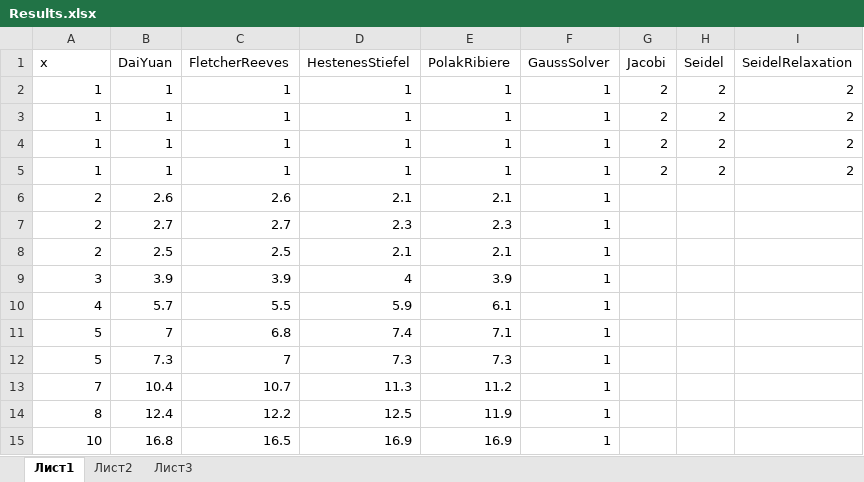
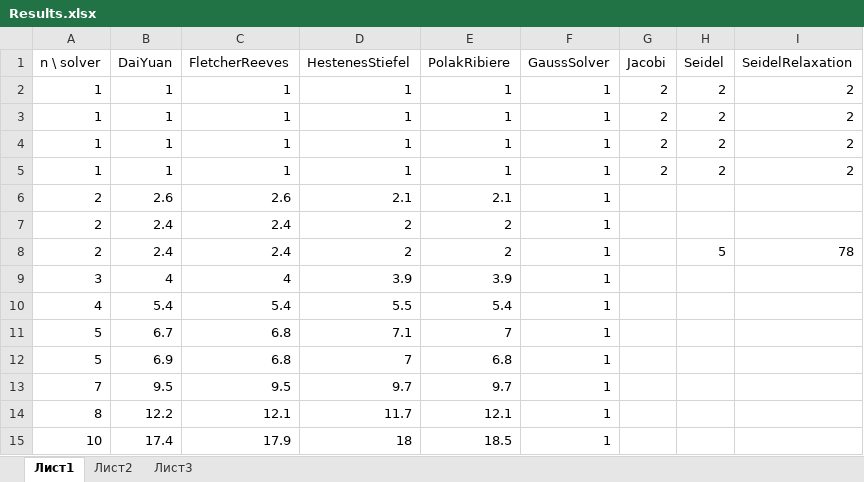
Before and after one commit to Aleks-Z/ns_homework-2, an Excel workbook: Task #1/Results.xlsx, sheet Лист1, drawn as a sheet; only a part is shown; values as stored, in another font and other column widths than the file's, no borders; charts and pictures not drawn; removed rows and columns are numbered as before the commit, all else as after; the diff covers the shown part only; the diff names each change by its address in the sheet, - before the commit and + after, or states it on an @@ line.

```diff
--- a/Task #1/Results.xlsx (sheet Лист1)
+++ b/Task #1/Results.xlsx (sheet Лист1)
-A1: x
+A1: n \ solver
-B7 (DaiYuan): 2.7
+B7 (DaiYuan): 2.4
-C7 (FletcherReeves): 2.7
+C7 (FletcherReeves): 2.4
-D7 (HestenesStiefel): 2.3
+D7 (HestenesStiefel): 2
-E7 (PolakRibiere): 2.3
+E7 (PolakRibiere): 2
-row 8: 2 | 2.5 | 2.5 | 2.1 | 2.1 | 1
+row 8: 2 | 2.4 | 2.4 | 2 | 2 | 1 |  | 5 | 78
-B9 (DaiYuan): 3.9
+B9 (DaiYuan): 4
-C9 (FletcherReeves): 3.9
+C9 (FletcherReeves): 4
-D9 (HestenesStiefel): 4
+D9 (HestenesStiefel): 3.9
-B10 (DaiYuan): 5.7
+B10 (DaiYuan): 5.4
-C10 (FletcherReeves): 5.5
+C10 (FletcherReeves): 5.4
-D10 (HestenesStiefel): 5.9
+D10 (HestenesStiefel): 5.5
-E10 (PolakRibiere): 6.1
+E10 (PolakRibiere): 5.4
-B11 (DaiYuan): 7
+B11 (DaiYuan): 6.7
-D11 (HestenesStiefel): 7.4
+D11 (HestenesStiefel): 7.1
-E11 (PolakRibiere): 7.1
+E11 (PolakRibiere): 7
-B12 (DaiYuan): 7.3
+B12 (DaiYuan): 6.9
-C12 (FletcherReeves): 7
+C12 (FletcherReeves): 6.8
-D12 (HestenesStiefel): 7.3
+D12 (HestenesStiefel): 7
-E12 (PolakRibiere): 7.3
+E12 (PolakRibiere): 6.8
-B13 (DaiYuan): 10.4
+B13 (DaiYuan): 9.5
-C13 (FletcherReeves): 10.7
+C13 (FletcherReeves): 9.5
-D13 (HestenesStiefel): 11.3
+D13 (HestenesStiefel): 9.7
-E13 (PolakRibiere): 11.2
+E13 (PolakRibiere): 9.7
-B14 (DaiYuan): 12.4
+B14 (DaiYuan): 12.2
-C14 (FletcherReeves): 12.2
+C14 (FletcherReeves): 12.1
-D14 (HestenesStiefel): 12.5
+D14 (HestenesStiefel): 11.7
-E14 (PolakRibiere): 11.9
+E14 (PolakRibiere): 12.1
-B15 (DaiYuan): 16.8
+B15 (DaiYuan): 17.4
-C15 (FletcherReeves): 16.5
+C15 (FletcherReeves): 17.9
-D15 (HestenesStiefel): 16.9
+D15 (HestenesStiefel): 18
-E15 (PolakRibiere): 16.9
+E15 (PolakRibiere): 18.5
```
Also changed, not shown: 23 edited cells elsewhere in this sheet, charts or pictures, Task #1/table templates/Count iterations.xlsx, 2 other files.
